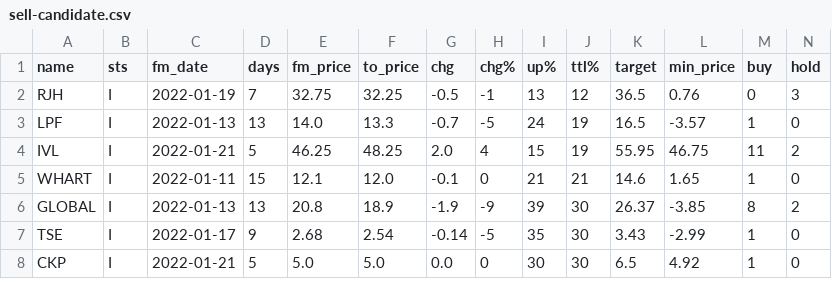
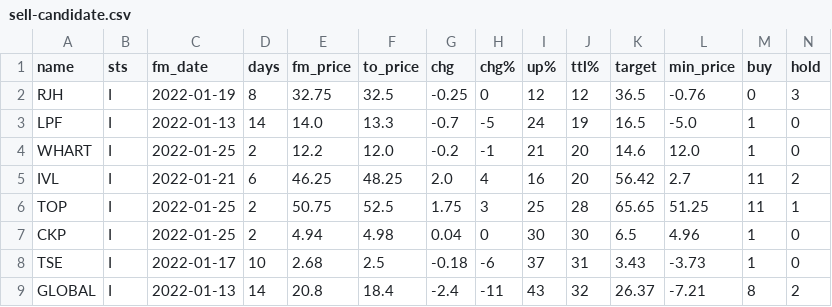
Before and after one commit to santimcs/A8, a CSV file: Data/sell-candidate.csv, drawn as a sheet; only a part is shown; removed rows and columns are numbered as before the commit, all else as after; rows hold the shown columns only; the diff covers the shown part only; the diff names each change by its address in the sheet, - before the commit and + after, or states it on an @@ line.

```diff
--- a/Data/sell-candidate.csv
+++ b/Data/sell-candidate.csv
-D2 (days): 7
+D2 (days): 8
-F2 (to_price): 32.25
+F2 (to_price): 32.5
-G2 (chg): -0.5
+G2 (chg): -0.25
-H2 (chg%): -1
+H2 (chg%): 0
-I2 (up%): 13
+I2 (up%): 12
-L2 (min_price): 0.76
+L2 (min_price): -0.76
-D3 (days): 13
+D3 (days): 14
-L3 (min_price): -3.57
+L3 (min_price): -5.0
+row 4: WHART | I | 2022-01-25 | 2 | 12.2 | 12.0 | -0.2 | -1 | 21 | 20 | 14.6 | 12.0 | 1 | 0
-D5 (days): 5
+D5 (days): 6
-I5 (up%): 15
+I5 (up%): 16
-J5 (ttl%): 19
+J5 (ttl%): 20
-K5 (target): 55.95
+K5 (target): 56.42
-L5 (min_price): 46.75
+L5 (min_price): 2.7
-row 5: WHART | I | 2022-01-11 | 15 | 12.1 | 12.0 | -0.1 | 0 | 21 | 21 | 14.6 | 1.65 | 1 | 0
-row 6: GLOBAL | I | 2022-01-13 | 13 | 20.8 | 18.9 | -1.9 | -9 | 39 | 30 | 26.37 | -3.85 | 8 | 2
-row 7: TSE | I | 2022-01-17 | 9 | 2.68 | 2.54 | -0.14 | -5 | 35 | 30 | 3.43 | -2.99 | 1 | 0
+row 6: TOP | I | 2022-01-25 | 2 | 50.75 | 52.5 | 1.75 | 3 | 25 | 28 | 65.65 | 51.25 | 11 | 1
-C7 (fm_date): 2022-01-21
+C7 (fm_date): 2022-01-25
-D7 (days): 5
+D7 (days): 2
-E7 (fm_price): 5.0
+E7 (fm_price): 4.94
-F7 (to_price): 5.0
+F7 (to_price): 4.98
-G7 (chg): 0.0
+G7 (chg): 0.04
-L7 (min_price): 4.92
+L7 (min_price): 4.96
+row 8: TSE | I | 2022-01-17 | 10 | 2.68 | 2.5 | -0.18 | -6 | 37 | 31 | 3.43 | -3.73 | 1 | 0
+row 9: GLOBAL | I | 2022-01-13 | 14 | 20.8 | 18.4 | -2.4 | -11 | 43 | 32 | 26.37 | -7.21 | 8 | 2
```
Also changed, not shown: 20 edited cells elsewhere in this file, Data/buy-candidate.csv, Data/daily-watch-list.csv, 50 other files.
